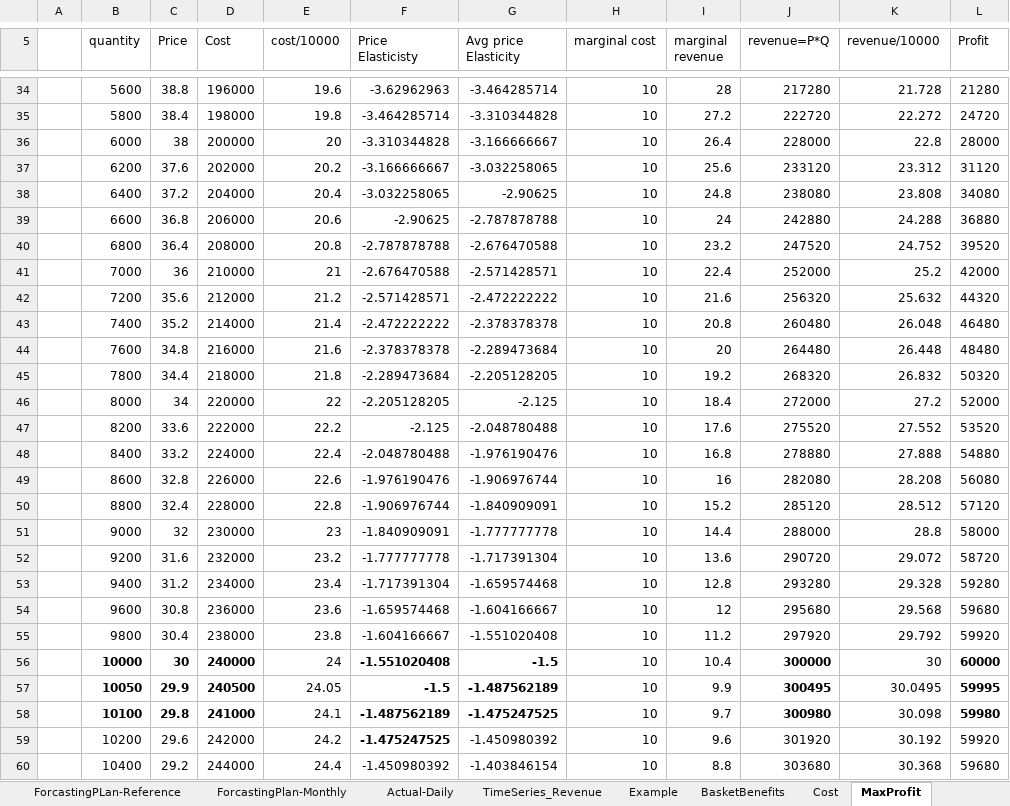
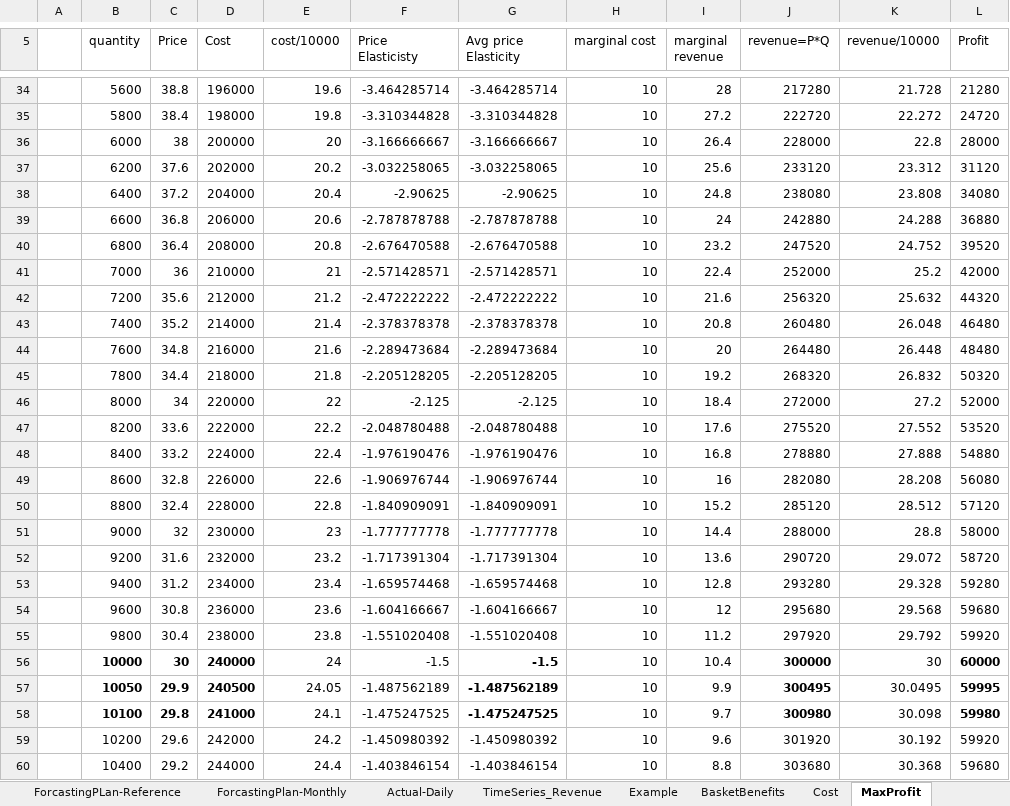
Before and after one commit to soukhyak26/MegaProject, an Excel workbook: documentation/Pricing/PricingModel-Final.xlsx, sheet MaxProfit, drawn as a sheet; only a part is shown, gaps mark what is left out; values as stored, in another font and other column widths than the file's, no borders; charts and pictures not drawn; the diff covers the shown part only; the diff names each change by its address in the sheet, - before the commit and + after, or states it on an @@ line.

```diff
--- a/documentation/Pricing/PricingModel-Final.xlsx (sheet MaxProfit)
+++ b/documentation/Pricing/PricingModel-Final.xlsx (sheet MaxProfit)
-F34 (Price Elasticisty): -3.62962963
+F34 (Price Elasticisty): -3.464285714
-F35 (Price Elasticisty): -3.464285714
+F35 (Price Elasticisty): -3.310344828
-F36 (Price Elasticisty): -3.310344828
+F36 (Price Elasticisty): -3.166666667
-F37 (Price Elasticisty): -3.166666667
+F37 (Price Elasticisty): -3.032258065
-F38 (Price Elasticisty): -3.032258065
+F38 (Price Elasticisty): -2.90625
-F39 (Price Elasticisty): -2.90625
+F39 (Price Elasticisty): -2.787878788
-F40 (Price Elasticisty): -2.787878788
+F40 (Price Elasticisty): -2.676470588
-F41 (Price Elasticisty): -2.676470588
+F41 (Price Elasticisty): -2.571428571
-F42 (Price Elasticisty): -2.571428571
+F42 (Price Elasticisty): -2.472222222
-F43 (Price Elasticisty): -2.472222222
+F43 (Price Elasticisty): -2.378378378
-F44 (Price Elasticisty): -2.378378378
+F44 (Price Elasticisty): -2.289473684
-F45 (Price Elasticisty): -2.289473684
+F45 (Price Elasticisty): -2.205128205
-F46 (Price Elasticisty): -2.205128205
+F46 (Price Elasticisty): -2.125
-F47 (Price Elasticisty): -2.125
+F47 (Price Elasticisty): -2.048780488
-F48 (Price Elasticisty): -2.048780488
+F48 (Price Elasticisty): -1.976190476
-F49 (Price Elasticisty): -1.976190476
+F49 (Price Elasticisty): -1.906976744
-F50 (Price Elasticisty): -1.906976744
+F50 (Price Elasticisty): -1.840909091
-F51 (Price Elasticisty): -1.840909091
+F51 (Price Elasticisty): -1.777777778
-F52 (Price Elasticisty): -1.777777778
+F52 (Price Elasticisty): -1.717391304
-F53 (Price Elasticisty): -1.717391304
+F53 (Price Elasticisty): -1.659574468
-F54 (Price Elasticisty): -1.659574468
+F54 (Price Elasticisty): -1.604166667
-F55 (Price Elasticisty): -1.604166667
+F55 (Price Elasticisty): -1.551020408
-F56 (Price Elasticisty): -1.551020408
+F56 (Price Elasticisty): -1.5
-F56:F59 bold: on
+F56:F59 bold: off
-F57 (Price Elasticisty): -1.5
+F57 (Price Elasticisty): -1.487562189
-F58 (Price Elasticisty): -1.487562189
+F58 (Price Elasticisty): -1.475247525
-F59 (Price Elasticisty): -1.475247525
+F59 (Price Elasticisty): -1.450980392
-F60 (Price Elasticisty): -1.450980392
+F60 (Price Elasticisty): -1.403846154
```
Also changed, not shown: 103 edited cells and cell formats elsewhere in this sheet, sheet pricingStory, formulas that keep their value, charts or pictures.
